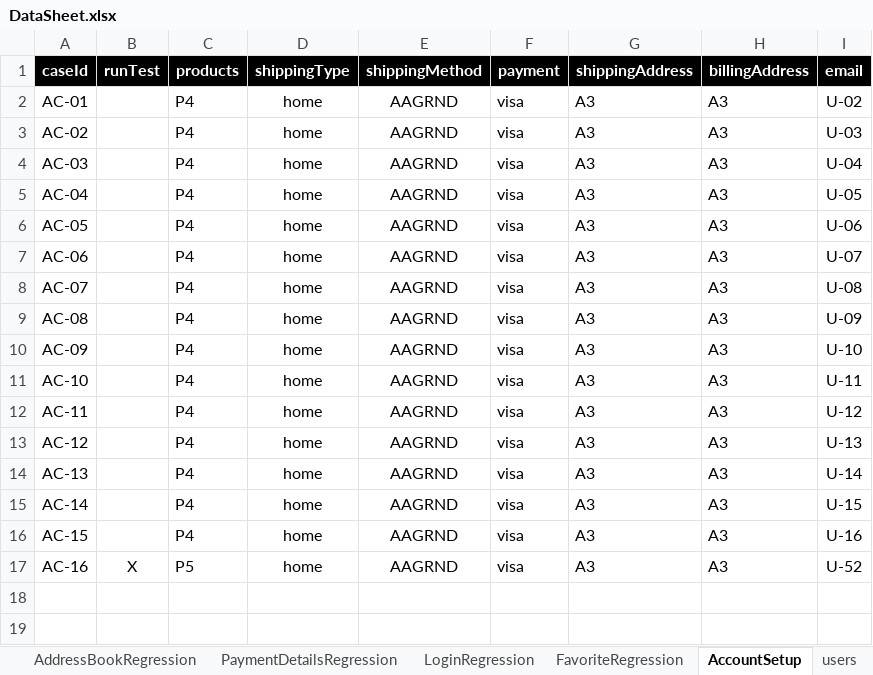
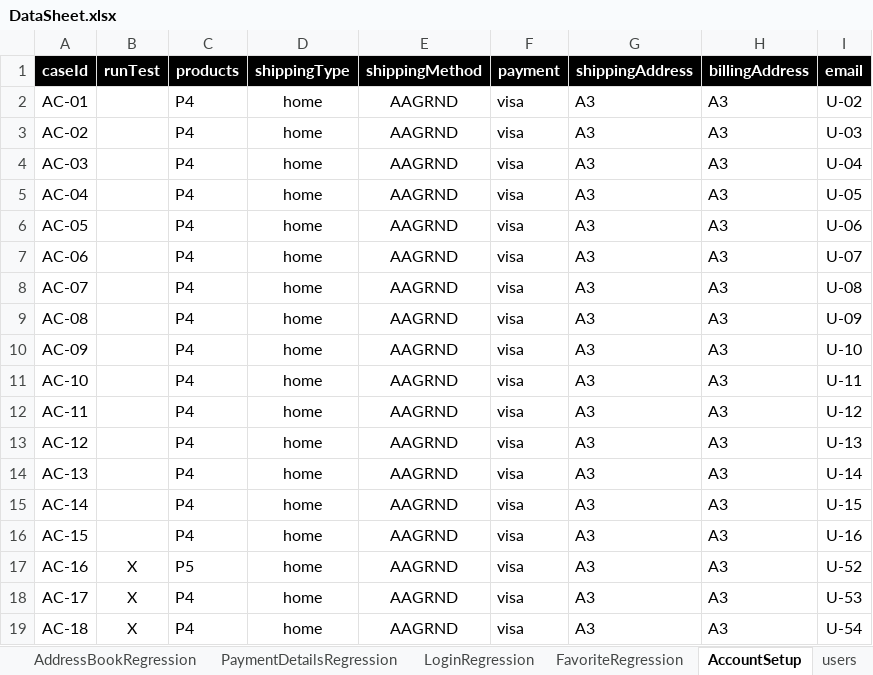
Before and after one commit to walahamad/CBISmoke, an Excel workbook: src/com/generic/config/DataSheet.xlsx, sheet AccountSetup, drawn as a sheet; values as stored, in another font and other column widths than the file's, no borders; the diff names each change by its address in the sheet, - before the commit and + after, or states it on an @@ line.

```diff
--- a/src/com/generic/config/DataSheet.xlsx (sheet AccountSetup)
+++ b/src/com/generic/config/DataSheet.xlsx (sheet AccountSetup)
+row 18: AC-17 | X | P4 | home | AAGRND | visa | A3 | A3 | U-53
+row 19: AC-18 | X | P4 | home | AAGRND | visa | A3 | A3 | U-54
```
Also changed, not shown: sheet users, sheet AddressBookRegression, 5 other files.
